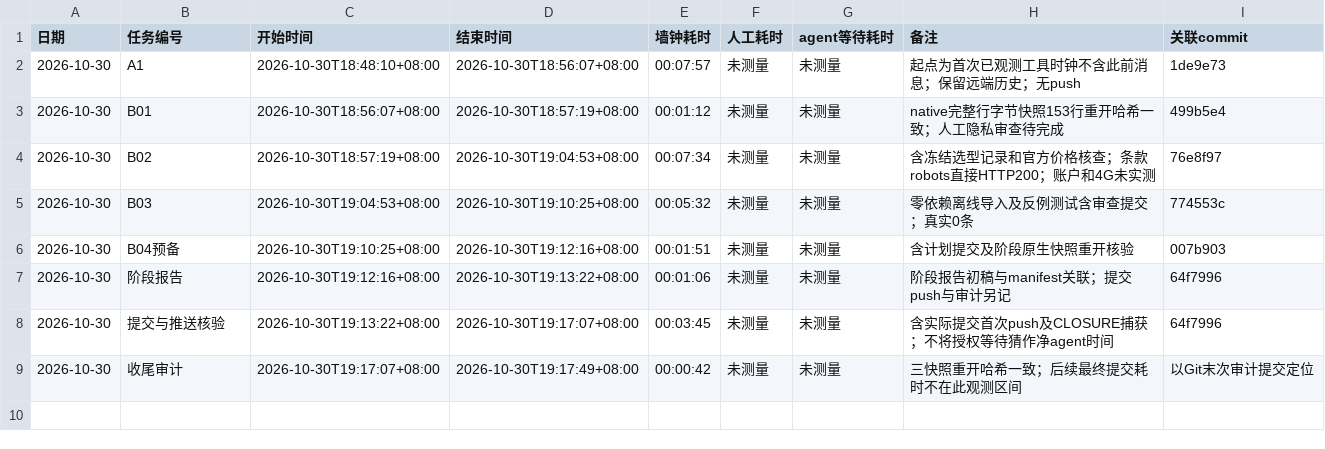
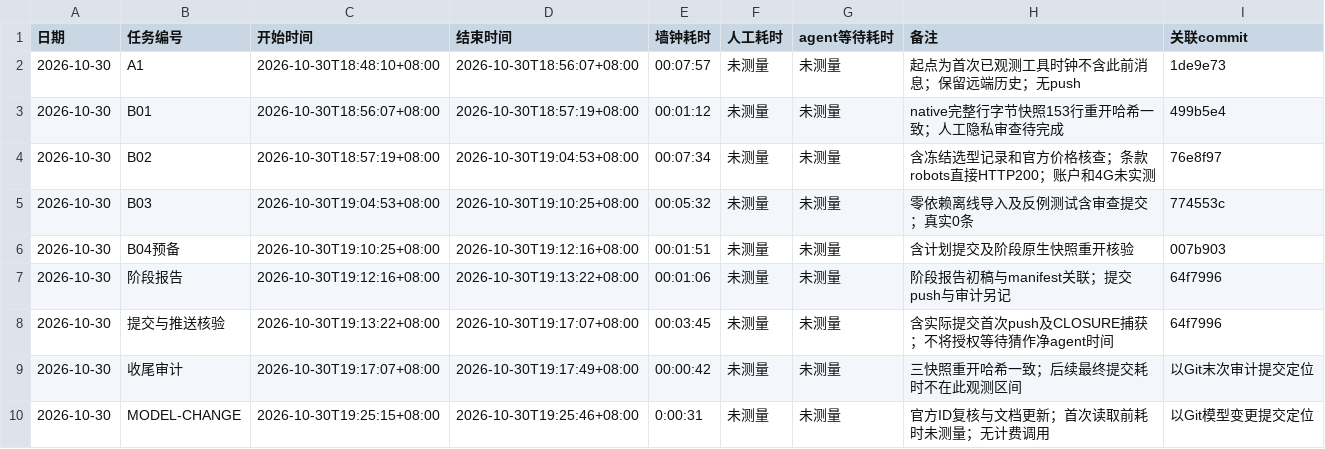
Before and after one commit to Lucky-Star-Pi/Career-Compass-AI-Job-Assistant, a CSV file: TIMELOG.csv, drawn as a sheet.

Commit message:
docs: adopt DeepSeek V4.1 Flash 1017 as primary model

```diff
--- a/TIMELOG.csv
+++ b/TIMELOG.csv
@@ -9 +9,2 @@
 2026-10-30,收尾审计,2026-10-30T19:17:07+08:00,2026-10-30T19:17:49+08:00,00:00:42,未测量,未测量,三快照重开哈希一致；后续最终提交耗时不在此观测区间,以Git末次审计提交定位
+2026-10-30,MODEL-CHANGE,2026-10-30T19:25:15+08:00,2026-10-30T19:25:46+08:00,0:00:31,未测量,未测量,官方ID复核与文档更新；首次读取前耗时未测量；无计费调用,以Git模型变更提交定位
```
Also changed, not shown: 7 other files.
